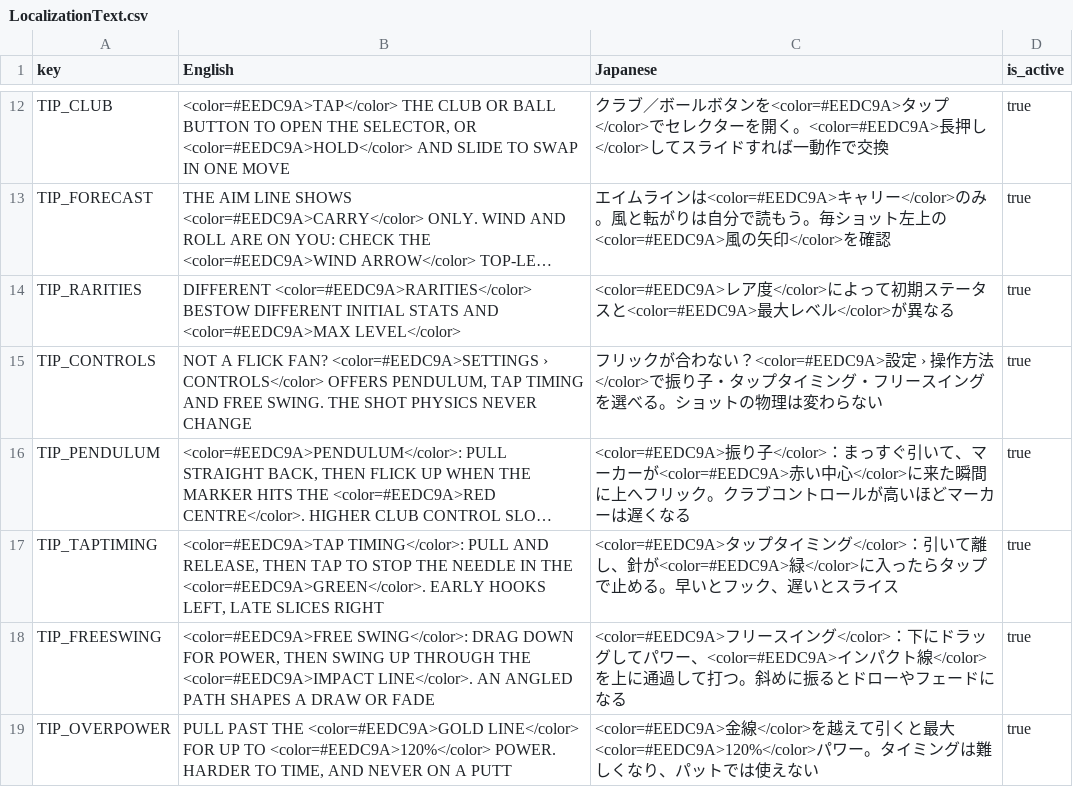
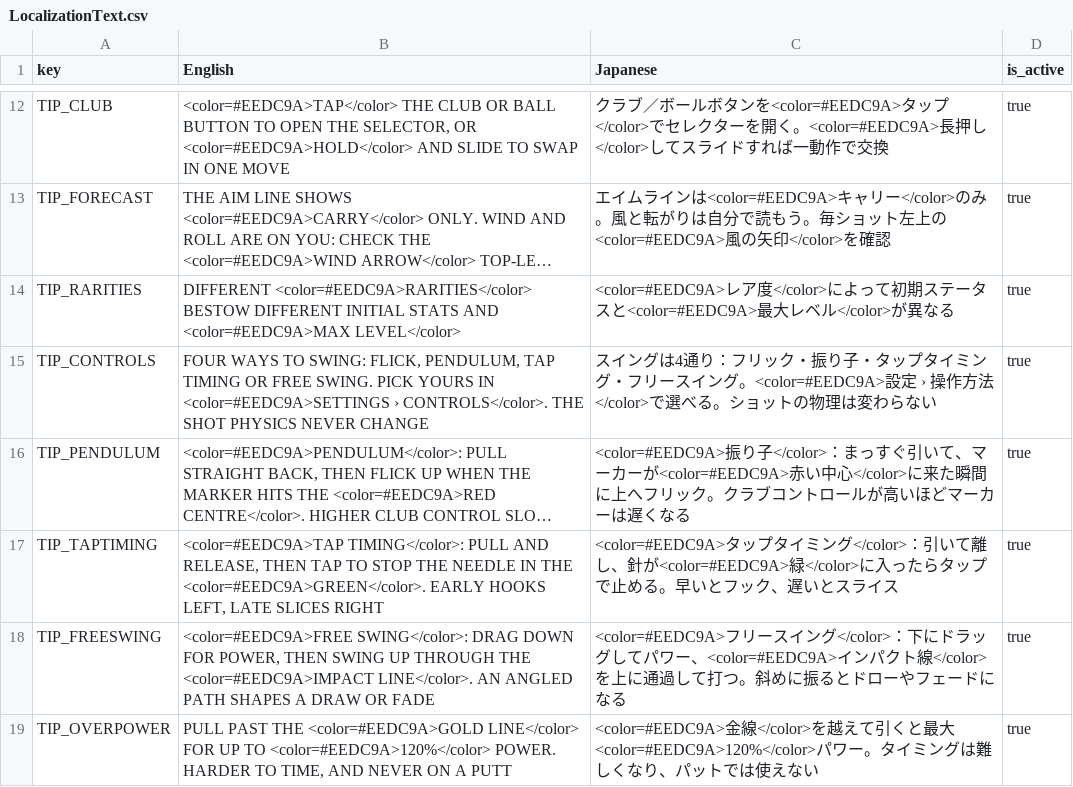
Before and after one commit to cesarguarinoni/Golfin-Redux, a CSV file: Assets/Localization/LocalizationText.csv, drawn as a sheet; only a part is shown, gaps mark what is left out; long unchanged cells end in …; the diff names each change by its address in the sheet, - before the commit and + after, or states it on an @@ line.

```diff
--- a/Assets/Localization/LocalizationText.csv
+++ b/Assets/Localization/LocalizationText.csv
-B15 (English): NOT A FLICK FAN? <color=#EEDC9A>SETTINGS › CONTROLS</color> OFFERS PENDULUM, TAP TIMING AND FREE SWING. THE SHOT…
+B15 (English): FOUR WAYS TO SWING: FLICK, PENDULUM, TAP TIMING OR FREE SWING. PICK YOURS IN <color=#EEDC9A>SETTINGS › CONTROLS</color>. THE SHOT…
-C15 (Japanese): フリックが合わない？<color=#EEDC9A>設定 › 操作方法</color>で振り子・タップタイミング・フリースイングを選べる。…
+C15 (Japanese): スイングは4通り：フリック・振り子・タップタイミング・フリースイング。<color=#EEDC9A>設定 › 操作方法</color>で選べる。…
```
Also changed, not shown: 3 other files.
